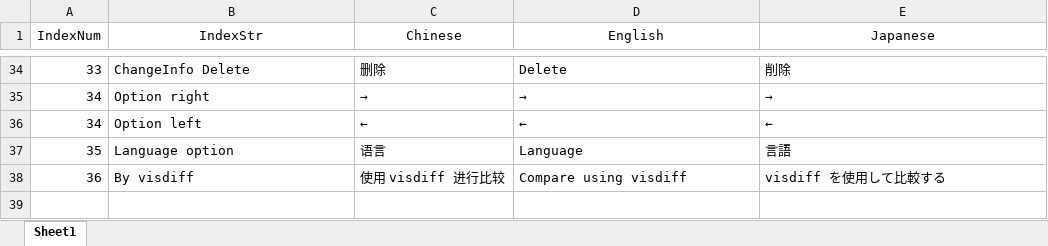
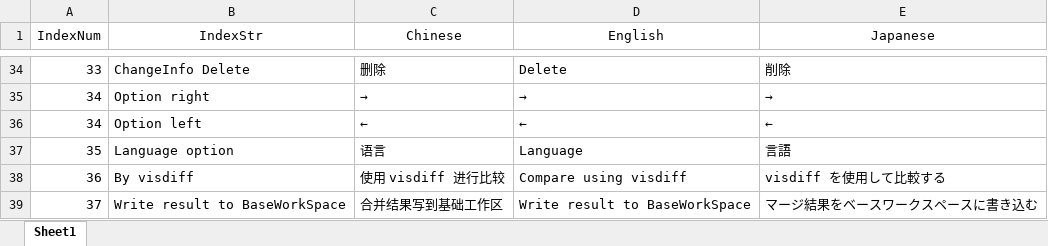
Before and after one commit to IzayoiSake/matCompare, an Excel workbook: matCompareSrcCode/UI/Common/Text/TextData.xlsx, sheet Sheet1, drawn as a sheet; only a part is shown, gaps mark what is left out; values as stored, in another font and other column widths than the file's, no borders; table styles not drawn; the diff names each change by its address in the sheet, - before the commit and + after, or states it on an @@ line.

Commit message:
Feature: new function: Write to baseworkspace

```diff
--- a/matCompareSrcCode/UI/Common/Text/TextData.xlsx (sheet Sheet1)
+++ b/matCompareSrcCode/UI/Common/Text/TextData.xlsx (sheet Sheet1)
+row 39: 37 | Write result to BaseWorkSpace | 合并结果写到基础工作区 | Write result to BaseWorkSpace | マージ結果をベースワークスペースに書き込む
```
Also changed, not shown: 4 other files.
